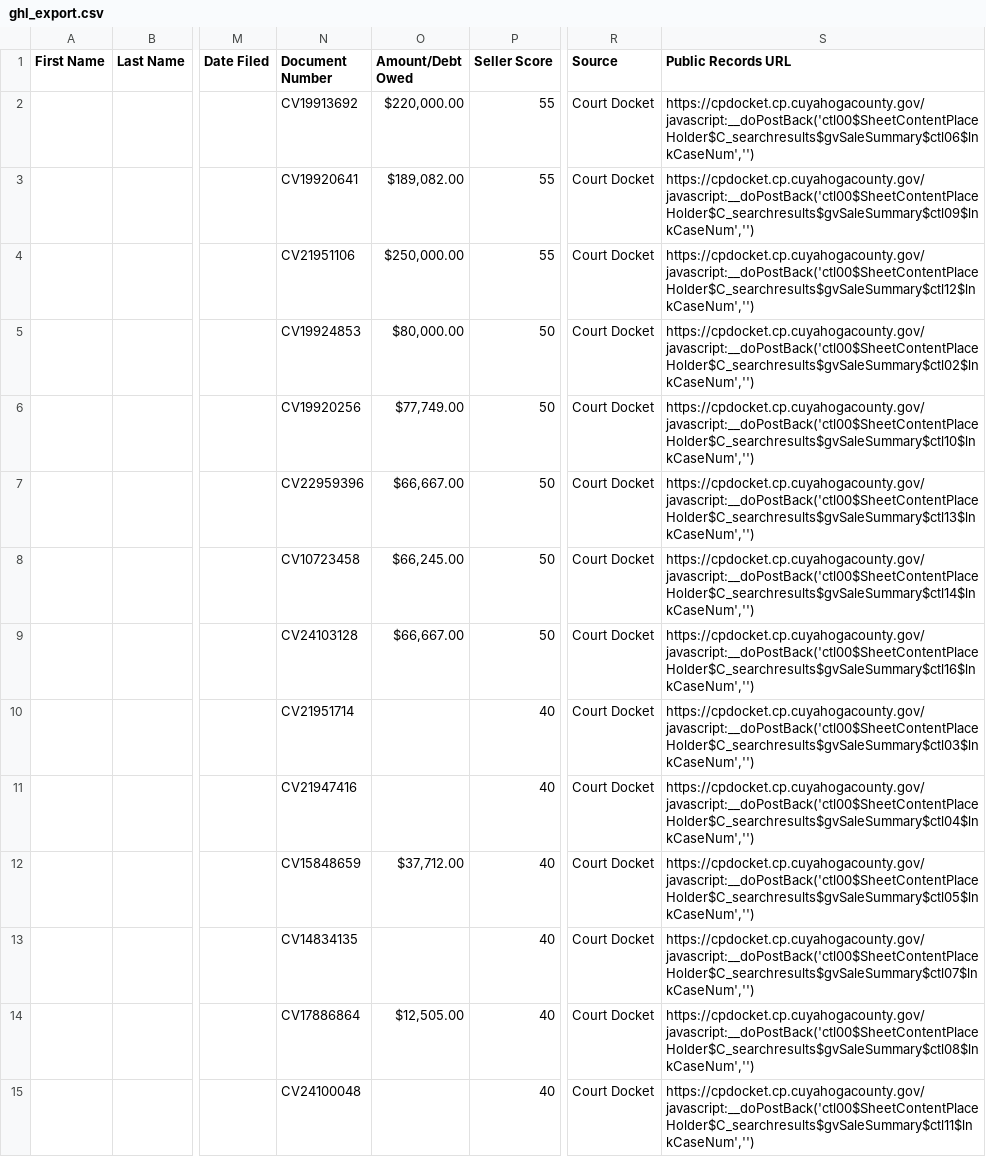
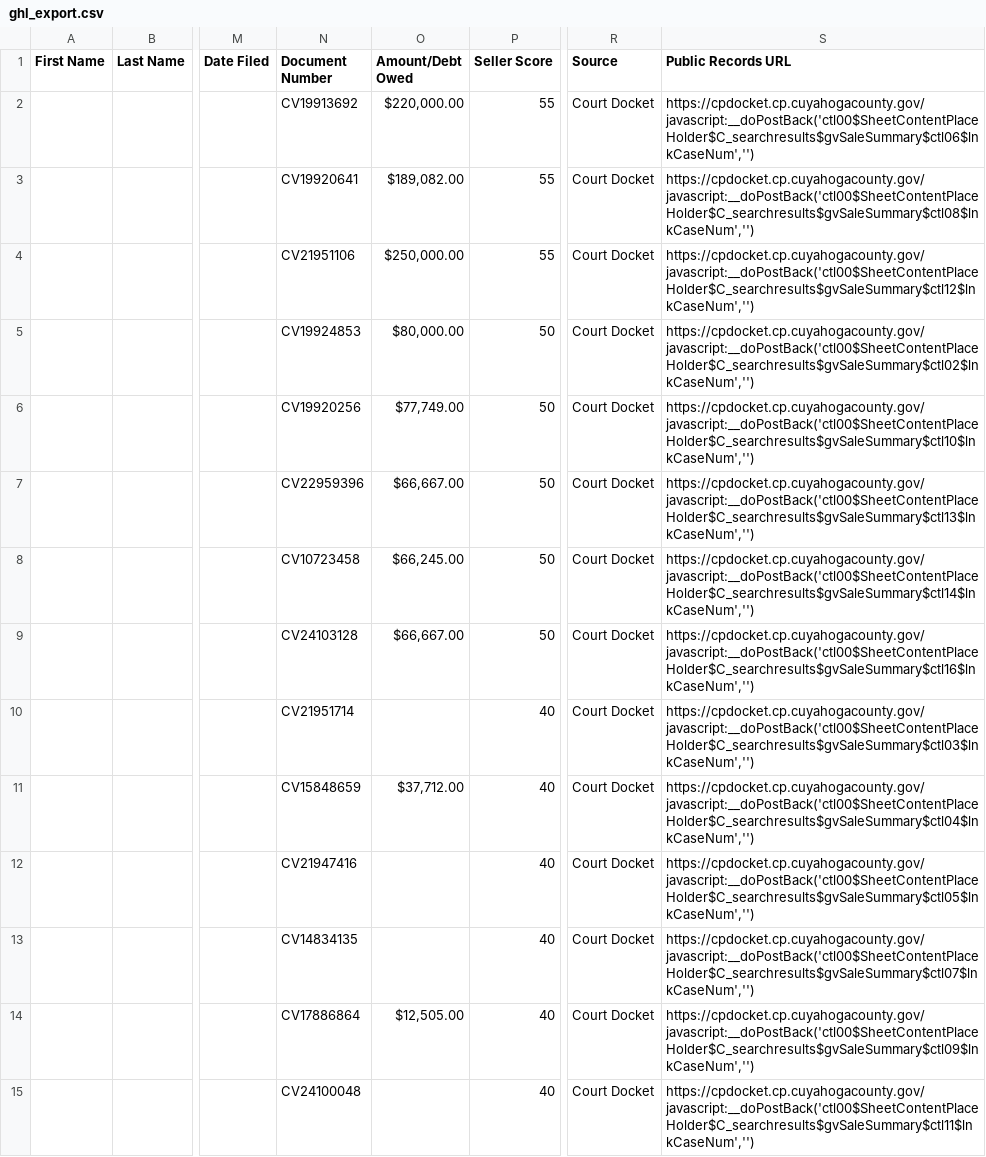
Before and after one commit to 10xresourcesinc-ai/cuyahoga-intel, a CSV file: data/ghl_export.csv, drawn as a sheet; only a part is shown, gaps mark what is left out; the diff names each change by its address in the sheet, - before the commit and + after, or states it on an @@ line.

```diff
--- a/data/ghl_export.csv
+++ b/data/ghl_export.csv
-S3 (Public Records URL): https://cpdocket.cp.cuyahogacounty.gov/javascript:__doPostBack('ctl00$SheetContentPlaceHolder$C_searchresults$gvSaleSummary$ctl09$lnkCaseNum','')
+S3 (Public Records URL): https://cpdocket.cp.cuyahogacounty.gov/javascript:__doPostBack('ctl00$SheetContentPlaceHolder$C_searchresults$gvSaleSummary$ctl08$lnkCaseNum','')
-N11 (Document Number): CV21947416
+N11 (Document Number): CV15848659
-O11 (Amount/Debt Owed): (empty)
+O11 (Amount/Debt Owed): $37,712.00
-N12 (Document Number): CV15848659
+N12 (Document Number): CV21947416
-O12 (Amount/Debt Owed): $37,712.00
+O12 (Amount/Debt Owed): (empty)
-S14 (Public Records URL): https://cpdocket.cp.cuyahogacounty.gov/javascript:__doPostBack('ctl00$SheetContentPlaceHolder$C_searchresults$gvSaleSummary$ctl08$lnkCaseNum','')
+S14 (Public Records URL): https://cpdocket.cp.cuyahogacounty.gov/javascript:__doPostBack('ctl00$SheetContentPlaceHolder$C_searchresults$gvSaleSummary$ctl09$lnkCaseNum','')
```
Also changed, not shown: 2 other files.
